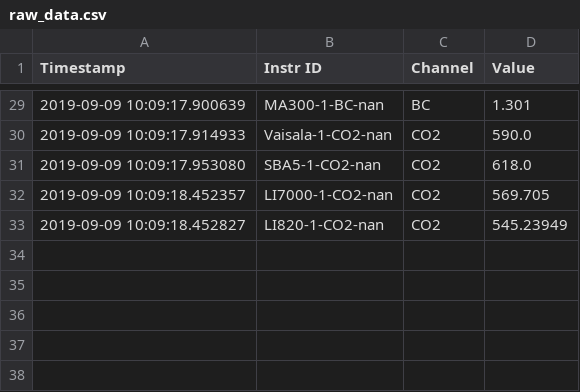
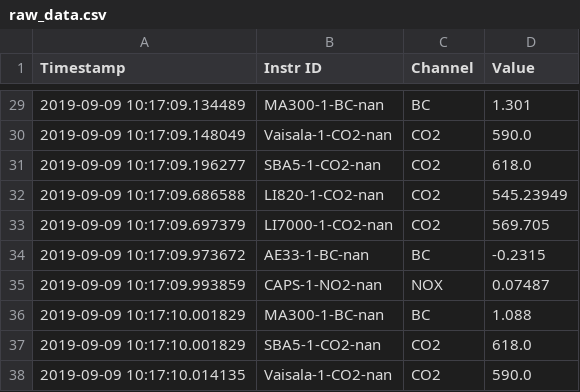
Before and after one commit to Geocene/plumerator, a CSV file: raw_data.csv, drawn as a sheet; only a part is shown, gaps mark what is left out; the diff covers the shown part only.

```diff
--- a/raw_data.csv
+++ b/raw_data.csv
@@ -29,5 +29,10 @@ Timestamp,Instr ID,Channel,Value
-2019-09-09 10:09:17.900639,MA300-1-BC-nan,BC,1.301
-2019-09-09 10:09:17.914933,Vaisala-1-CO2-nan,CO2,590.0
-2019-09-09 10:09:17.953080,SBA5-1-CO2-nan,CO2,618.0
-2019-09-09 10:09:18.452357,LI7000-1-CO2-nan,CO2,569.705
-2019-09-09 10:09:18.452827,LI820-1-CO2-nan,CO2,545.23949
+2019-09-09 10:17:09.134489,MA300-1-BC-nan,BC,1.301
+2019-09-09 10:17:09.148049,Vaisala-1-CO2-nan,CO2,590.0
+2019-09-09 10:17:09.196277,SBA5-1-CO2-nan,CO2,618.0
+2019-09-09 10:17:09.686588,LI820-1-CO2-nan,CO2,545.23949
+2019-09-09 10:17:09.697379,LI7000-1-CO2-nan,CO2,569.705
+2019-09-09 10:17:09.973672,AE33-1-BC-nan,BC,-0.2315
+2019-09-09 10:17:09.993859,CAPS-1-NO2-nan,NOX,0.07487
+2019-09-09 10:17:10.001829,MA300-1-BC-nan,BC,1.088
+2019-09-09 10:17:10.001829,SBA5-1-CO2-nan,CO2,618.0
+2019-09-09 10:17:10.014135,Vaisala-1-CO2-nan,CO2,590.0
```
Also changed, not shown: 4 added rows, 4 removed rows and 23 edited cells elsewhere in this file, timing.csv, 1 other file.
